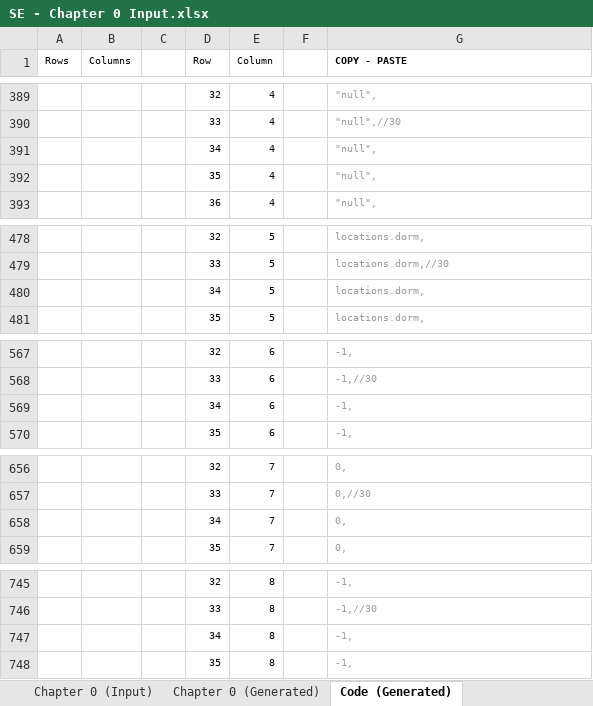
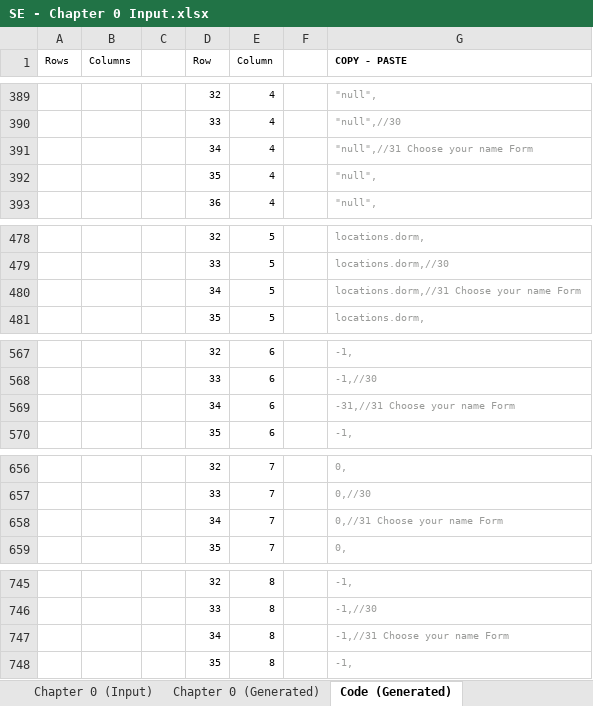
Before and after one commit to Lightshadow226/se, an Excel workbook: chapters (excel)/SE - Chapter 0 Input.xlsx, sheet Code (Generated), drawn as a sheet; only a part is shown, gaps mark what is left out; values as stored, in another font and other column widths than the file's, no borders; the diff covers the shown part only; the diff names each change by its address in the sheet, - before the commit and + after, or states it on an @@ line.

Commit message:
Version 1.3.30 (Ch. 0 - Form 2)

```diff
--- a/chapters (excel)/SE - Chapter 0 Input.xlsx (sheet Code (Generated))
+++ b/chapters (excel)/SE - Chapter 0 Input.xlsx (sheet Code (Generated))
-G391 (COPY - PASTE): "null",
+G391 (COPY - PASTE): "null",//31 Choose your name Form
-G480 (COPY - PASTE): locations.dorm,
+G480 (COPY - PASTE): locations.dorm,//31 Choose your name Form
-G569 (COPY - PASTE): -1,
+G569 (COPY - PASTE): -31,//31 Choose your name Form
-G658 (COPY - PASTE): 0,
+G658 (COPY - PASTE): 0,//31 Choose your name Form
-G747 (COPY - PASTE): -1,
+G747 (COPY - PASTE): -1,//31 Choose your name Form
```
Also changed, not shown: 16 edited cells elsewhere in this sheet, sheet Chapter 0 (Generated), sheet Chapter 0 (Input), 11 other files.
